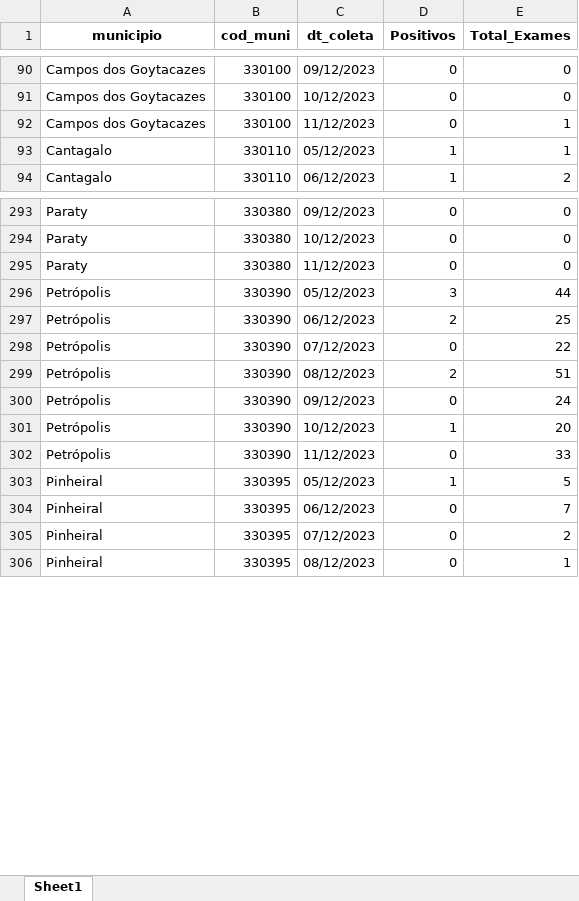
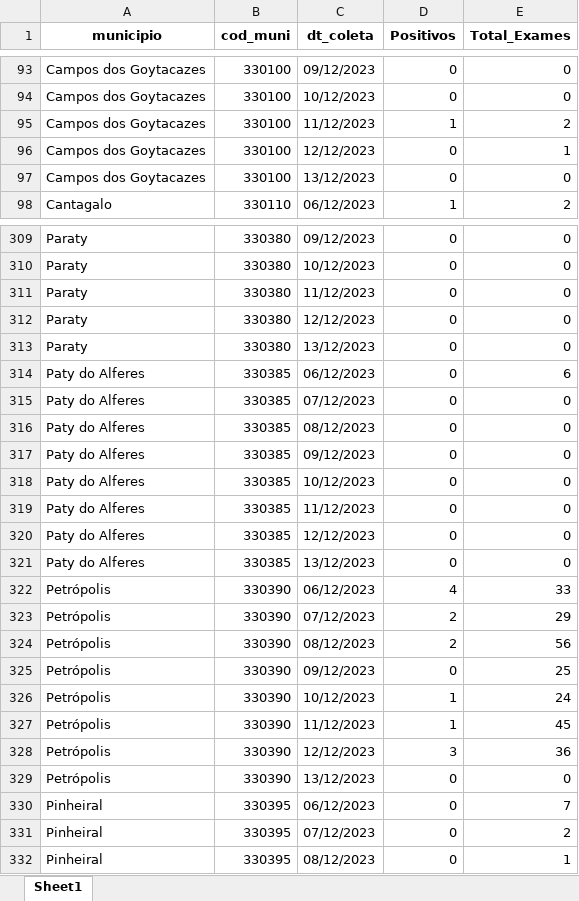
Before and after one commit to eduardompeixoto/Taxa-de-Positividade-AG-E-SUS, an Excel workbook: inst/planilha_esus.xlsx, sheet Sheet1, drawn as a sheet; only a part is shown, gaps mark what is left out; values as stored, in another font and other column widths than the file's, no borders; removed rows and columns are numbered as before the commit, all else as after; the diff covers the shown part only; the diff names each change by its address in the sheet, - before the commit and + after, or states it on an @@ line.

```diff
--- a/inst/planilha_esus.xlsx (sheet Sheet1)
+++ b/inst/planilha_esus.xlsx (sheet Sheet1)
+row 95: Campos dos Goytacazes | 330100 | 11/12/2023 | 1 | 2
-C96 (dt_coleta): 11/12/2023
+C96 (dt_coleta): 12/12/2023
-row 93: Cantagalo | 330110 | 05/12/2023 | 1 | 1
+row 97: Campos dos Goytacazes | 330100 | 13/12/2023 | 0 | 0
+row 312: Paraty | 330380 | 12/12/2023 | 0 | 0
+row 313: Paraty | 330380 | 13/12/2023 | 0 | 0
+row 314: Paty do Alferes | 330385 | 06/12/2023 | 0 | 6
+row 315: Paty do Alferes | 330385 | 07/12/2023 | 0 | 0
+row 316: Paty do Alferes | 330385 | 08/12/2023 | 0 | 0
+row 317: Paty do Alferes | 330385 | 09/12/2023 | 0 | 0
+row 318: Paty do Alferes | 330385 | 10/12/2023 | 0 | 0
+row 319: Paty do Alferes | 330385 | 11/12/2023 | 0 | 0
+row 320: Paty do Alferes | 330385 | 12/12/2023 | 0 | 0
+row 321: Paty do Alferes | 330385 | 13/12/2023 | 0 | 0
-C322 (dt_coleta): 05/12/2023
+C322 (dt_coleta): 06/12/2023
-D322 (Positivos): 3
+D322 (Positivos): 4
-E322 (Total_Exames): 44
+E322 (Total_Exames): 33
-C323 (dt_coleta): 06/12/2023
+C323 (dt_coleta): 07/12/2023
-E323 (Total_Exames): 25
+E323 (Total_Exames): 29
-row 298: Petrópolis | 330390 | 07/12/2023 | 0 | 22
-E324 (Total_Exames): 51
+E324 (Total_Exames): 56
-E325 (Total_Exames): 24
+E325 (Total_Exames): 25
-E326 (Total_Exames): 20
+E326 (Total_Exames): 24
+row 327: Petrópolis | 330390 | 11/12/2023 | 1 | 45
+row 328: Petrópolis | 330390 | 12/12/2023 | 3 | 36
-C329 (dt_coleta): 11/12/2023
+C329 (dt_coleta): 13/12/2023
-E329 (Total_Exames): 33
+E329 (Total_Exames): 0
-row 303: Pinheiral | 330395 | 05/12/2023 | 1 | 5
```
Also changed, not shown: 116 added rows, 76 removed rows and 121 edited cells elsewhere in this sheet.
